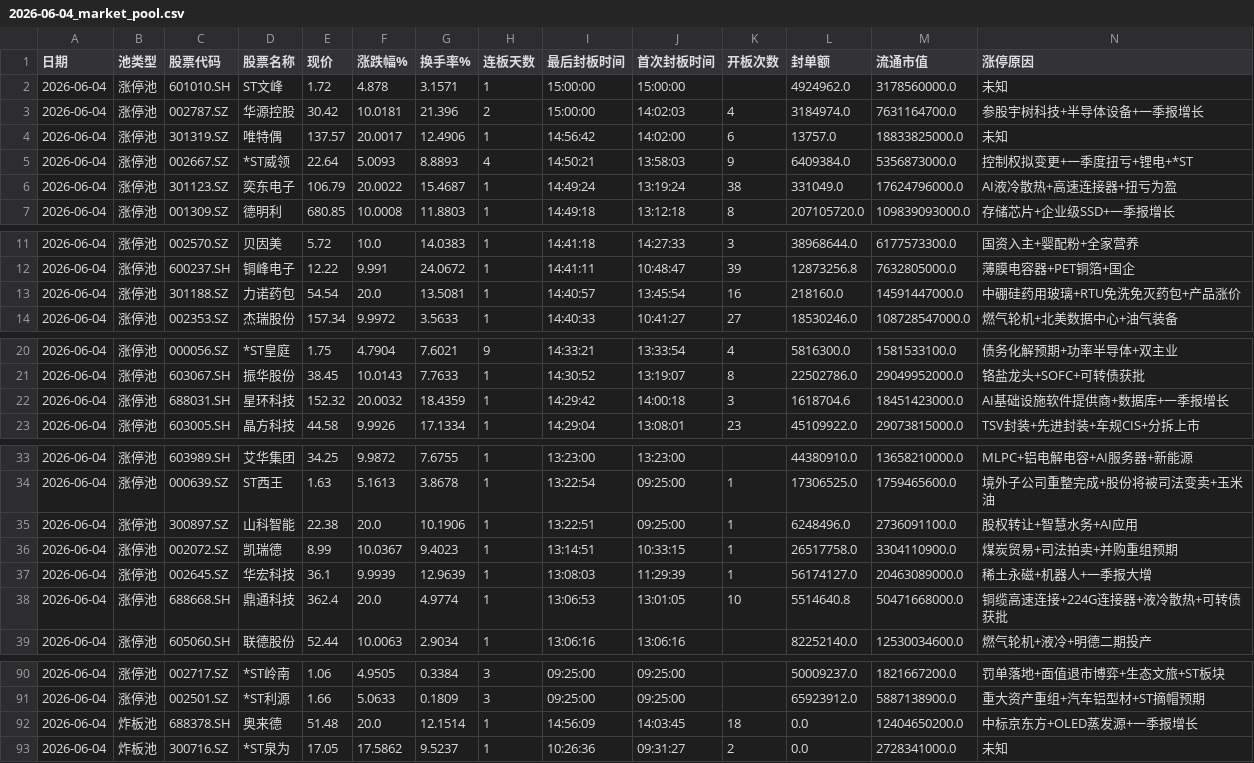
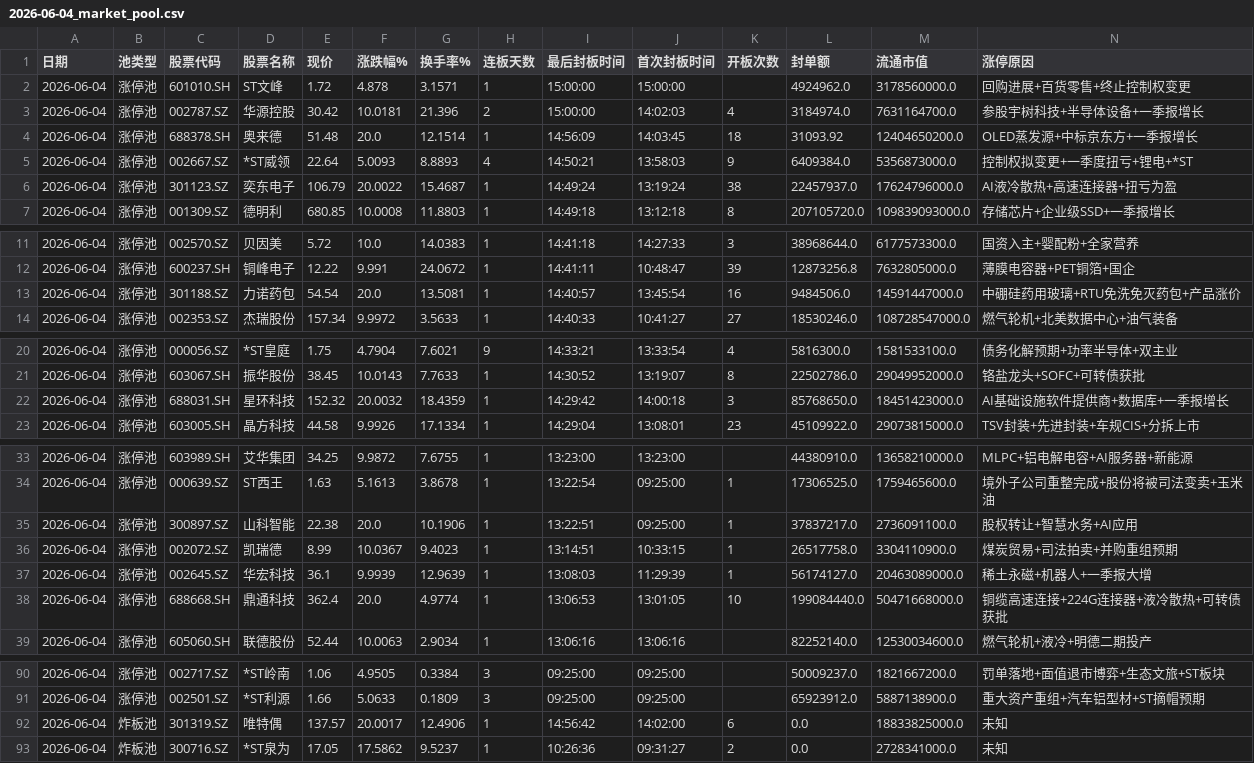
Before and after one commit to z562261070/Cailianpress-Feishu-Bot, a CSV file: output/date/2026-06-04_market_pool.csv, drawn as a sheet; only a part is shown, gaps mark what is left out; the diff covers the shown part only.

```diff
--- a/output/date/2026-06-04_market_pool.csv
+++ b/output/date/2026-06-04_market_pool.csv
@@ -1,7 +1,7 @@
 日期,池类型,股票代码,股票名称,现价,涨跌幅%,换手率%,连板天数,最后封板时间,首次封板时间,开板次数,封单额,流通市值,涨停原因
-2026-06-04,涨停池,601010.SH,ST文峰,1.72,4.878,3.1571,1,15:00:00,15:00:00,,4924962.0,3178560000.0,未知
+2026-06-04,涨停池,601010.SH,ST文峰,1.72,4.878,3.1571,1,15:00:00,15:00:00,,4924962.0,3178560000.0,回购进展+百货零售+终止控制权变更
 2026-06-04,涨停池,002787.SZ,华源控股,30.42,10.0181,21.396,2,15:00:00,14:02:03,4,3184974.0,7631164700.0,参股宇树科技+半导体设备+一季报增长
-2026-06-04,涨停池,301319.SZ,唯特偶,137.57,20.0017,12.4906,1,14:56:42,14:02:00,6,13757.0,18833825000.0,未知
+2026-06-04,涨停池,688378.SH,奥来德,51.48,20.0,12.1514,1,14:56:09,14:03:45,18,31093.92,12404650200.0,OLED蒸发源+中标京东方+一季报增长
 2026-06-04,涨停池,002667.SZ,*ST威领,22.64,5.0093,8.8893,4,14:50:21,13:58:03,9,6409384.0,5356873000.0,控制权拟变更+一季度扭亏+锂电+*ST
-2026-06-04,涨停池,301123.SZ,奕东电子,106.79,20.0022,15.4687,1,14:49:24,13:19:24,38,331049.0,17624796000.0,AI液冷散热+高速连接器+扭亏为盈
+2026-06-04,涨停池,301123.SZ,奕东电子,106.79,20.0022,15.4687,1,14:49:24,13:19:24,38,22457937.0,17624796000.0,AI液冷散热+高速连接器+扭亏为盈
 2026-06-04,涨停池,001309.SZ,德明利,680.85,10.0008,11.8803,1,14:49:18,13:12:18,8,207105720.0,109839093000.0,存储芯片+企业级SSD+一季报增长
@@ -12,3 +12,3 @@
 2026-06-04,涨停池,600237.SH,铜峰电子,12.22,9.991,24.0672,1,14:41:11,10:48:47,39,12873256.8,7632805000.0,薄膜电容器+PET铜箔+国企
-2026-06-04,涨停池,301188.SZ,力诺药包,54.54,20.0,13.5081,1,14:40:57,13:45:54,16,218160.0,14591447000.0,中硼硅药用玻璃+RTU免洗免灭药包+产品涨价
+2026-06-04,涨停池,301188.SZ,力诺药包,54.54,20.0,13.5081,1,14:40:57,13:45:54,16,9484506.0,14591447000.0,中硼硅药用玻璃+RTU免洗免灭药包+产品涨价
 2026-06-04,涨停池,002353.SZ,杰瑞股份,157.34,9.9972,3.5633,1,14:40:33,10:41:27,27,18530246.0,108728547000.0,燃气轮机+北美数据中心+油气装备
@@ -21,3 +21,3 @@
 2026-06-04,涨停池,603067.SH,振华股份,38.45,10.0143,7.7633,1,14:30:52,13:19:07,8,22502786.0,29049952000.0,铬盐龙头+SOFC+可转债获批
-2026-06-04,涨停池,688031.SH,星环科技,152.32,20.0032,18.4359,1,14:29:42,14:00:18,3,1618704.6,18451423000.0,AI基础设施软件提供商+数据库+一季报增长
+2026-06-04,涨停池,688031.SH,星环科技,152.32,20.0032,18.4359,1,14:29:42,14:00:18,3,85768650.0,18451423000.0,AI基础设施软件提供商+数据库+一季报增长
 2026-06-04,涨停池,603005.SH,晶方科技,44.58,9.9926,17.1334,1,14:29:04,13:08:01,23,45109922.0,29073815000.0,TSV封装+先进封装+车规CIS+分拆上市
@@ -34,6 +34,6 @@
 2026-06-04,涨停池,000639.SZ,ST西王,1.63,5.1613,3.8678,1,13:22:54,09:25:00,1,17306525.0,1759465600.0,境外子公司重整完成+股份将被司法变卖+玉米油
-2026-06-04,涨停池,300897.SZ,山科智能,22.38,20.0,10.1906,1,13:22:51,09:25:00,1,6248496.0,2736091100.0,股权转让+智慧水务+AI应用
+2026-06-04,涨停池,300897.SZ,山科智能,22.38,20.0,10.1906,1,13:22:51,09:25:00,1,37837217.0,2736091100.0,股权转让+智慧水务+AI应用
 2026-06-04,涨停池,002072.SZ,凯瑞德,8.99,10.0367,9.4023,1,13:14:51,10:33:15,1,26517758.0,3304110900.0,煤炭贸易+司法拍卖+并购重组预期
 2026-06-04,涨停池,002645.SZ,华宏科技,36.1,9.9939,12.9639,1,13:08:03,11:29:39,1,56174127.0,20463089000.0,稀土永磁+机器人+一季报大增
-2026-06-04,涨停池,688668.SH,鼎通科技,362.4,20.0,4.9774,1,13:06:53,13:01:05,10,5514640.8,50471668000.0,铜缆高速连接+224G连接器+液冷散热+可转债获批
+2026-06-04,涨停池,688668.SH,鼎通科技,362.4,20.0,4.9774,1,13:06:53,13:01:05,10,199084440.0,50471668000.0,铜缆高速连接+224G连接器+液冷散热+可转债获批
 2026-06-04,涨停池,605060.SH,联德股份,52.44,10.0063,2.9034,1,13:06:16,13:06:16,,82252140.0,12530034600.0,燃气轮机+液冷+明德二期投产
@@ -91,3 +91,3 @@
 2026-06-04,涨停池,002501.SZ,*ST利源,1.66,5.0633,0.1809,3,09:25:00,09:25:00,,65923912.0,5887138900.0,重大资产重组+汽车铝型材+ST摘帽预期
-2026-06-04,炸板池,688378.SH,奥来德,51.48,20.0,12.1514,1,14:56:09,14:03:45,18,0.0,12404650200.0,中标京东方+OLED蒸发源+一季报增长
+2026-06-04,炸板池,301319.SZ,唯特偶,137.57,20.0017,12.4906,1,14:56:42,14:02:00,6,0.0,18833825000.0,未知
 2026-06-04,炸板池,300716.SZ,*ST泉为,17.05,17.5862,9.5237,1,10:26:36,09:31:27,2,0.0,2728341000.0,未知
```
Also changed, not shown: 4 edited cells elsewhere in this file, output/date/5day/recent_5days_market_pool.csv, 8 other files.
